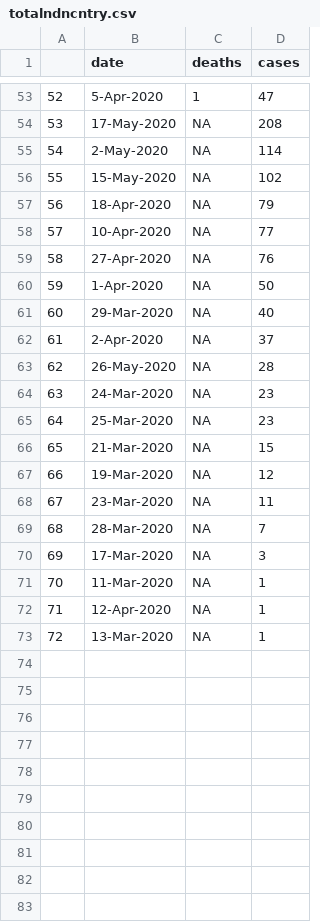
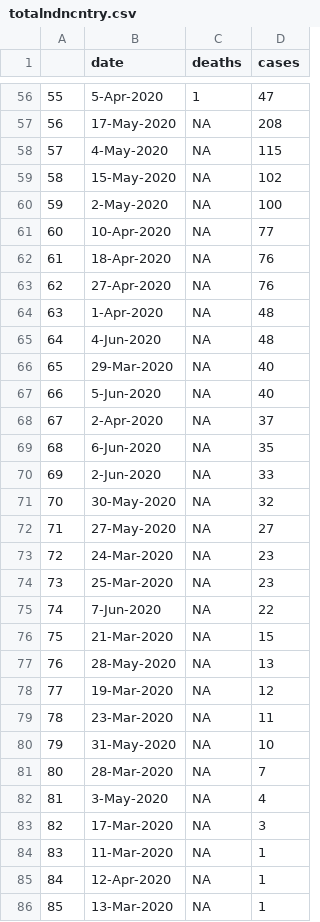
Before and after one commit to mtso23/covid_ndnCountry, a CSV file: totalndncntry.csv, drawn as a sheet; only a part is shown, gaps mark what is left out; removed rows and columns are numbered as before the commit, all else as after; the diff covers the shown part only; the diff names each change by its address in the sheet, - before the commit and + after, or states it on an @@ line.

```diff
--- a/totalndncntry.csv
+++ b/totalndncntry.csv
@@ column A renumbered from row 4 down @@
-B58 (date): 2-May-2020
+B58 (date): 4-May-2020
-D58 (cases): 114
+D58 (cases): 115
-row 57: 56 | 18-Apr-2020 | NA | 79
+row 60: 59 | 2-May-2020 | NA | 100
+row 62: 61 | 18-Apr-2020 | NA | 76
-D64 (cases): 50
+D64 (cases): 48
+row 65: 64 | 4-Jun-2020 | NA | 48
+row 67: 66 | 5-Jun-2020 | NA | 40
+row 69: 68 | 6-Jun-2020 | NA | 35
+row 70: 69 | 2-Jun-2020 | NA | 33
+row 71: 70 | 30-May-2020 | NA | 32
-B72 (date): 26-May-2020
+B72 (date): 27-May-2020
-D72 (cases): 28
+D72 (cases): 27
+row 75: 74 | 7-Jun-2020 | NA | 22
+row 77: 76 | 28-May-2020 | NA | 13
+row 80: 79 | 31-May-2020 | NA | 10
+row 82: 81 | 3-May-2020 | NA | 4
```
Also changed, not shown: 10 added rows, 7 removed rows and 21 edited cells elsewhere in this file, rates_combo.csv, totalbytribe.csv, 3 other files.
